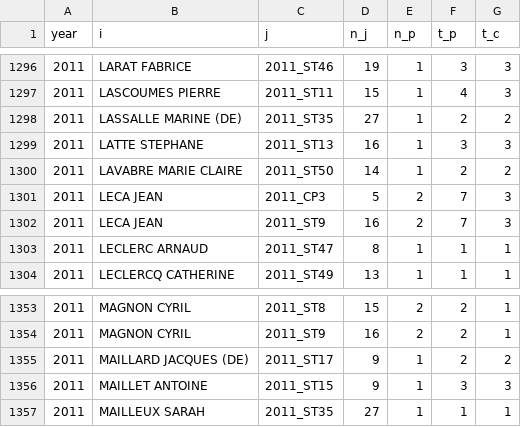
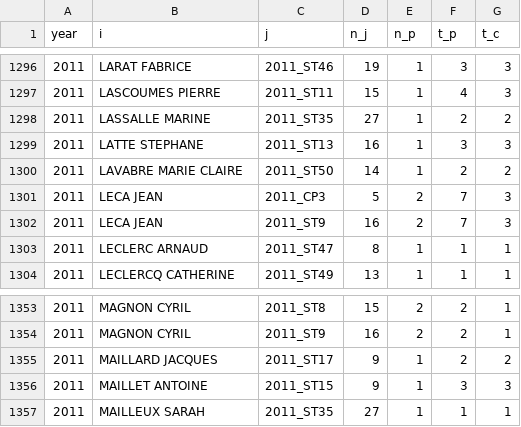
Before and after one commit to briatte/congres-afsp, a CSV file: data/edges.csv, drawn as a sheet; only a part is shown, gaps mark what is left out; the diff covers the shown part only.

```diff
--- a/data/edges.csv
+++ b/data/edges.csv
@@ -1297,3 +1297,3 @@ year,i,j,n_j,n_p,t_p,t_c
 2011,LASCOUMES PIERRE,2011_ST11,15,1,4,3
-2011,LASSALLE MARINE (DE),2011_ST35,27,1,2,2
+2011,LASSALLE MARINE,2011_ST35,27,1,2,2
 2011,LATTE STEPHANE,2011_ST13,16,1,3,3
@@ -1354,3 +1354,3 @@ year,i,j,n_j,n_p,t_p,t_c
 2011,MAGNON CYRIL,2011_ST9,16,2,2,1
-2011,MAILLARD JACQUES (DE),2011_ST17,9,1,2,2
+2011,MAILLARD JACQUES,2011_ST17,9,1,2,2
 2011,MAILLET ANTOINE,2011_ST15,9,1,3,3
```
Also changed, not shown: 6 edited cells elsewhere in this file, 2 other files.
